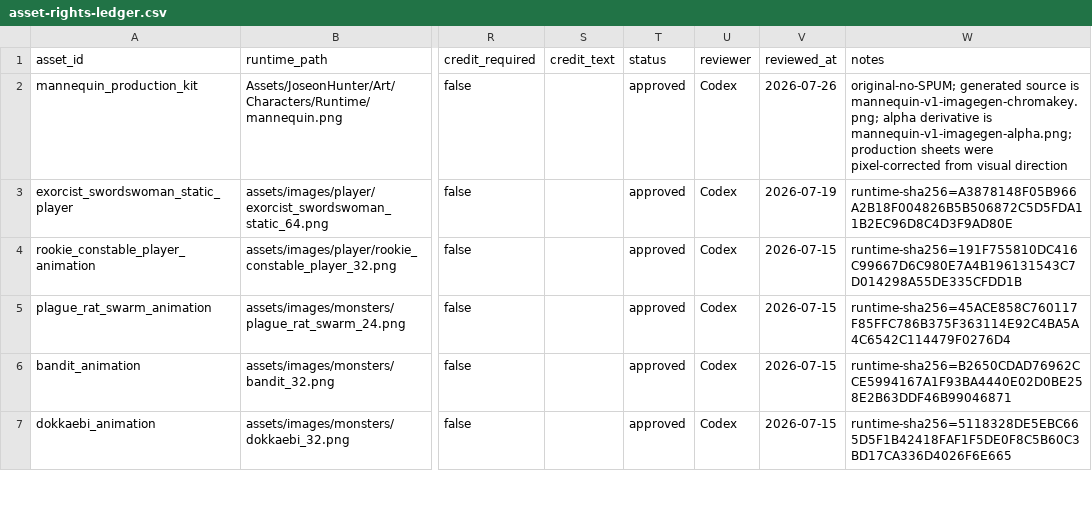
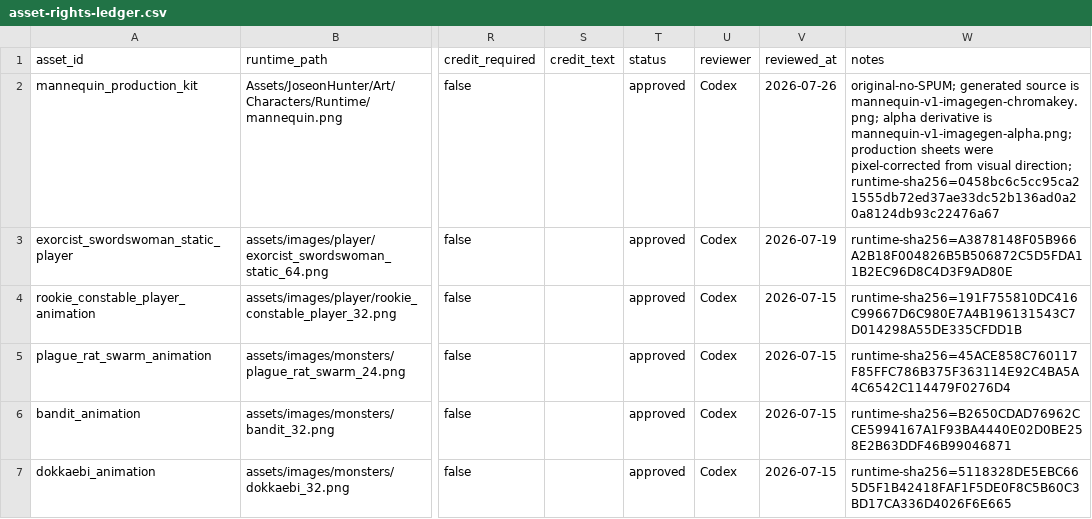
Before and after one commit to jinygod/JoseonHunter, a CSV file: Docs/Assets/asset-rights-ledger.csv, drawn as a sheet; only a part is shown, gaps mark what is left out; the diff names each change by its address in the sheet, - before the commit and + after, or states it on an @@ line.

Commit message:
fix: validate readable mannequin runtime sheet

```diff
--- a/Docs/Assets/asset-rights-ledger.csv
+++ b/Docs/Assets/asset-rights-ledger.csv
-W2 (notes): …from visual direction
+W2 (notes): …from visual direction; runtime-sha256=0458bc6c5cc95ca21555db72ed37ae33dc52b136ad0a20a8124db93c22476a67
```
Also changed, not shown: 21 other files.
